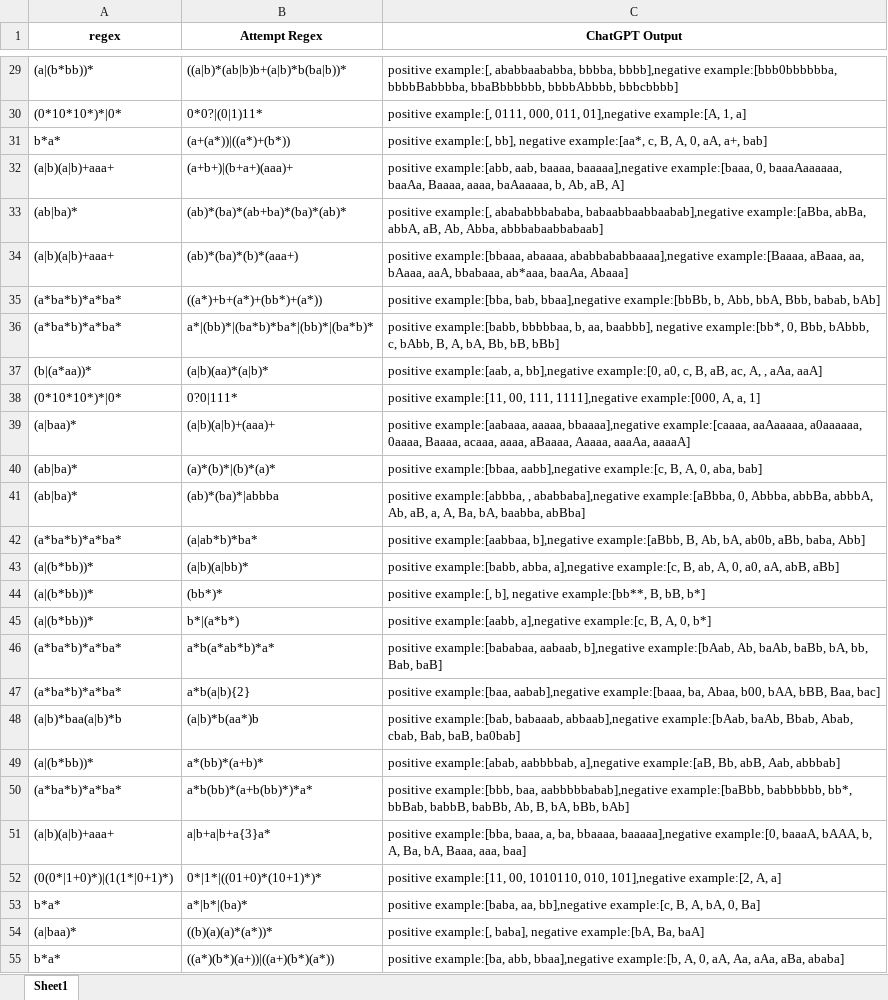
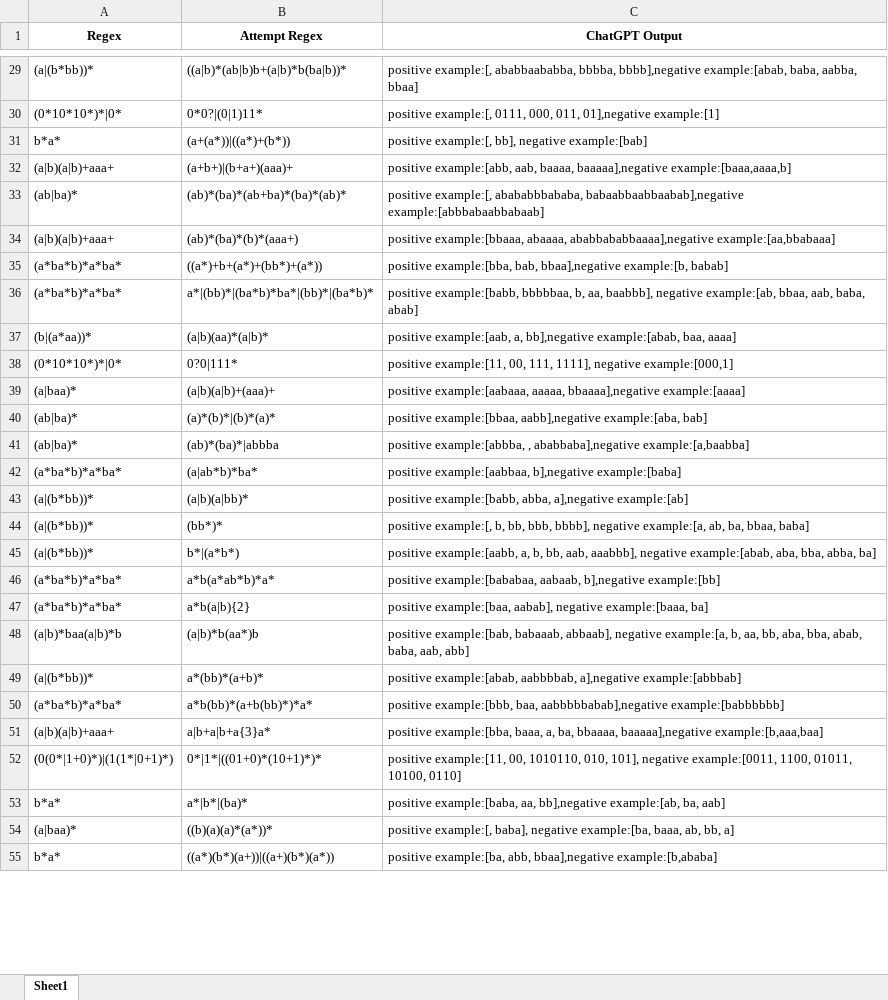
Before and after one commit to lmh1024-dev/Coverage, an Excel workbook: Data/LLM result/LLM_generate_strings/DeepSeek/DeepSeek with MutRex/output_A.xlsx, sheet Sheet1, drawn as a sheet; only a part is shown, gaps mark what is left out; values as stored, in another font and other column widths than the file's, no borders; the diff covers the shown part only; the diff names each change by its address in the sheet, - before the commit and + after, or states it on an @@ line.

```diff
--- a/Data/LLM result/LLM_generate_strings/DeepSeek/DeepSeek with MutRex/output_A.xlsx (sheet Sheet1)
+++ b/Data/LLM result/LLM_generate_strings/DeepSeek/DeepSeek with MutRex/output_A.xlsx (sheet Sheet1)
-A1: regex
+A1: Regex
-C29 (ChatGPT Output): …bbbba, bbbb],negative example:[bbb0bbbbbba, bbbbBabbbba, bbaBbbbbbb, bbbbAbbbb, bbbcbbbb]
+C29 (ChatGPT Output): …bbbba, bbbb],negative example:[abab, baba, aabba, bbaa]
-C30 (ChatGPT Output): …011, 01],negative example:[A, 1, a]
+C30 (ChatGPT Output): …011, 01],negative example:[1]
-C31 (ChatGPT Output): …bb], negative example:[aa*, c, B, A, 0, aA, a+, bab]
+C31 (ChatGPT Output): …bb], negative example:[bab]
-C32 (ChatGPT Output): …baaaa, baaaaa],negative example:[baaa, 0, baaaAaaaaaa, baaAa, Baaaa, aaaa, baAaaaaa, b, Ab, aB, A]
+C32 (ChatGPT Output): …baaaa, baaaaa],negative example:[baaa,aaaa,b]
-C33 (ChatGPT Output): …abababbbababa, babaabbaabbaabab],negative example:[aBba, abBa, abbA, aB, Ab, Abba, abbbabaabbabaab]
+C33 (ChatGPT Output): …abababbbababa, babaabbaabbaabab],negative example:[abbbabaabbabaab]
-C34 (ChatGPT Output): …abaaaa, ababbababbaaaa],negative example:[Baaaa, aBaaa, aa, bAaaa, aaA, bbabaaa, ab*aaa, baaAa, Abaaa]
+C34 (ChatGPT Output): …abaaaa, ababbababbaaaa],negative example:[aa,bbabaaa]
-C35 (ChatGPT Output): …bab, bbaa],negative example:[bbBb, b, Abb, bbA, Bbb, babab, bAb]
+C35 (ChatGPT Output): …bab, bbaa],negative example:[b, babab]
-C36 (ChatGPT Output): …baabbb], negative example:[bb*, 0, Bbb, bAbbb, c, bAbb, B, A, bA, Bb, bB, bBb]
+C36 (ChatGPT Output): …baabbb], negative example:[ab, bbaa, aab, baba, abab]
-C37 (ChatGPT Output): …a, bb],negative example:[0, a0, c, B, aB, ac, A, , aAa, aaA]
+C37 (ChatGPT Output): …a, bb],negative example:[abab, baa, aaaa]
-C38 (ChatGPT Output): …00, 111, 1111],negative example:[000, A, a, 1]
+C38 (ChatGPT Output): …00, 111, 1111], negative example:[000,1]
-C39 (ChatGPT Output): …aaaaa, bbaaaa],negative example:[caaaa, aaAaaaaa, a0aaaaaa, 0aaaa, Baaaa, acaaa, aaaa, aBaaaa, Aaaaa, aaaAa, aaaaA]
+C39 (ChatGPT Output): …aaaaa, bbaaaa],negative example:[aaaa]
-C40 (ChatGPT Output): …example:[bbaa, aabb],negative example:[c, B, A, 0, aba, bab]
+C40 (ChatGPT Output): …example:[bbaa, aabb],negative example:[aba, bab]
-C41 (ChatGPT Output): …, ababbaba],negative example:[aBbba, 0, Abbba, abbBa, abbbA, Ab, aB, a, A, Ba, bA, baabba, abBba]
+C41 (ChatGPT Output): …, ababbaba],negative example:[a,baabba]
-C42 (ChatGPT Output): …example:[aabbaa, b],negative example:[aBbb, B, Ab, bA, ab0b, aBb, baba, Abb]
+C42 (ChatGPT Output): …example:[aabbaa, b],negative example:[baba]
-C43 (ChatGPT Output): …abba, a],negative example:[c, B, ab, A, 0, a0, aA, abB, aBb]
+C43 (ChatGPT Output): …abba, a],negative example:[ab]
-C44 (ChatGPT Output): positive example:[, b], negative example:[bb**, B, bB, b*]
+C44 (ChatGPT Output): positive example:[, b, bb, bbb, bbbb], negative example:[a, ab, ba, bbaa, baba]
-C45 (ChatGPT Output): positive example:[aabb, a],negative example:[c, B, A, 0, b*]
+C45 (ChatGPT Output): positive example:[aabb, a, b, bb, aab, aaabbb], negative example:[abab, aba, bba, abba, ba]
-C46 (ChatGPT Output): …aabaab, b],negative example:[bAab, Ab, baAb, baBb, bA, bb, Bab, baB]
+C46 (ChatGPT Output): …aabaab, b],negative example:[bb]
-C47 (ChatGPT Output): positive example:[baa, aabab],negative example:[baaa, ba, Abaa, b00, bAA, bBB, Baa, bac]
+C47 (ChatGPT Output): positive example:[baa, aabab], negative example:[baaa, ba]
-C48 (ChatGPT Output): …example:[bab, babaaab, abbaab],negative example:[bAab, baAb, Bbab, Abab, cbab, Bab, baB, ba0bab]
+C48 (ChatGPT Output): …example:[bab, babaaab, abbaab], negative example:[a, b, aa, bb, aba, bba, abab, baba, aab, abb]
-C49 (ChatGPT Output): …aabbbbab, a],negative example:[aB, Bb, abB, Aab, abbbab]
+C49 (ChatGPT Output): …aabbbbab, a],negative example:[abbbab]
-C50 (ChatGPT Output): …baa, aabbbbbabab],negative example:[baBbb, babbbbbb, bb*, bbBab, babbB, babBb, Ab, B, bA, bBb, bAb]
+C50 (ChatGPT Output): …baa, aabbbbbabab],negative example:[babbbbbb]
-C51 (ChatGPT Output): …bbaaaa, baaaaa],negative example:[0, baaaA, bAAA, b, A, Ba, bA, Baaa, aaa, baa]
+C51 (ChatGPT Output): …bbaaaa, baaaaa],negative example:[b,aaa,baa]
-C52 (ChatGPT Output): …1010110, 010, 101],negative example:[2, A, a]
+C52 (ChatGPT Output): …1010110, 010, 101], negative example:[0011, 1100, 01011, 10100, 0110]
-C53 (ChatGPT Output): …aa, bb],negative example:[c, B, A, bA, 0, Ba]
+C53 (ChatGPT Output): …aa, bb],negative example:[ab, ba, aab]
-C54 (ChatGPT Output): …baba], negative example:[bA, Ba, baA]
+C54 (ChatGPT Output): …baba], negative example:[ba, baaa, ab, bb, a]
-C55 (ChatGPT Output): …abb, bbaa],negative example:[b, A, 0, aA, Aa, aAa, aBa, ababa]
+C55 (ChatGPT Output): …abb, bbaa],negative example:[b,ababa]
```
Also changed, not shown: 1144 edited cells elsewhere in this sheet, Data/LLM result/LLM_generate_strings/DeepSeek/DeepSeek with MutRex/output_B.xlsx, Data/LLM result/LLM_generate_strings/DeepSeek/DeepSeek with MutRex/output_D.xlsx, 15 other files.
